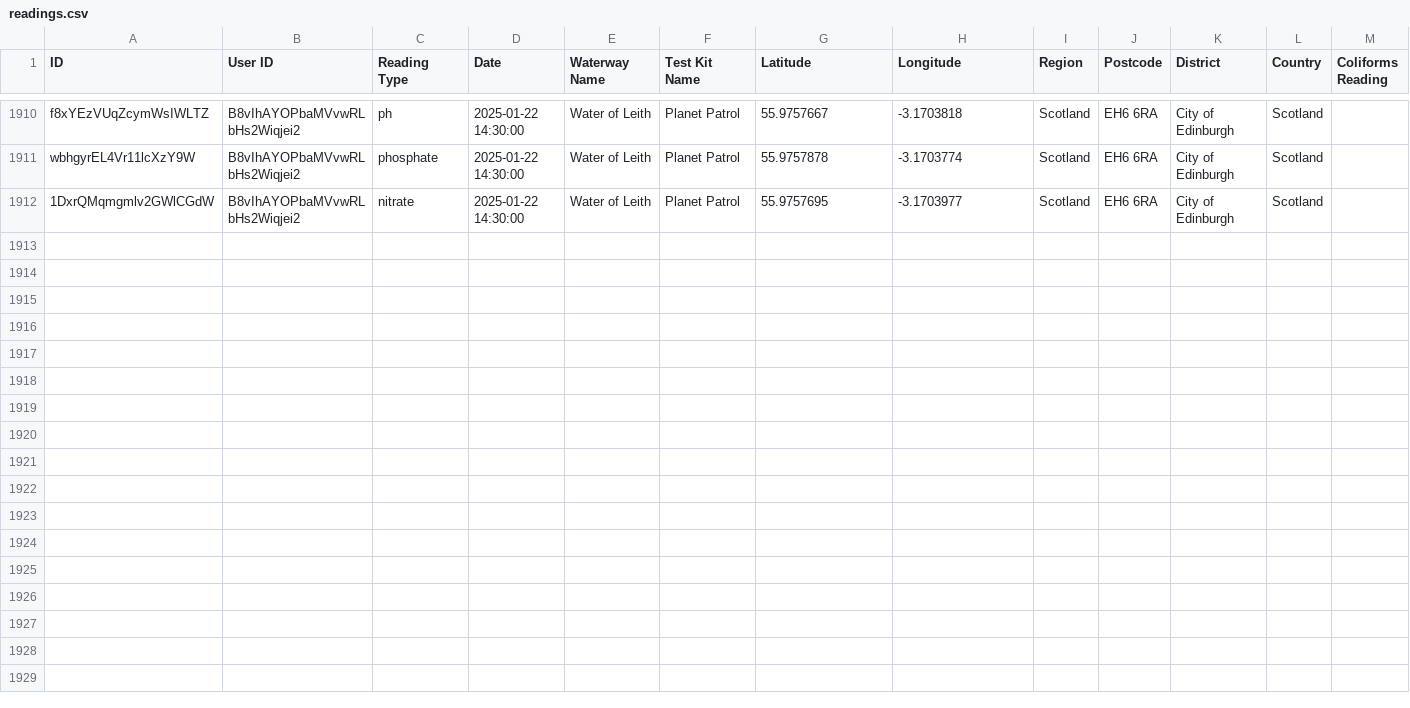
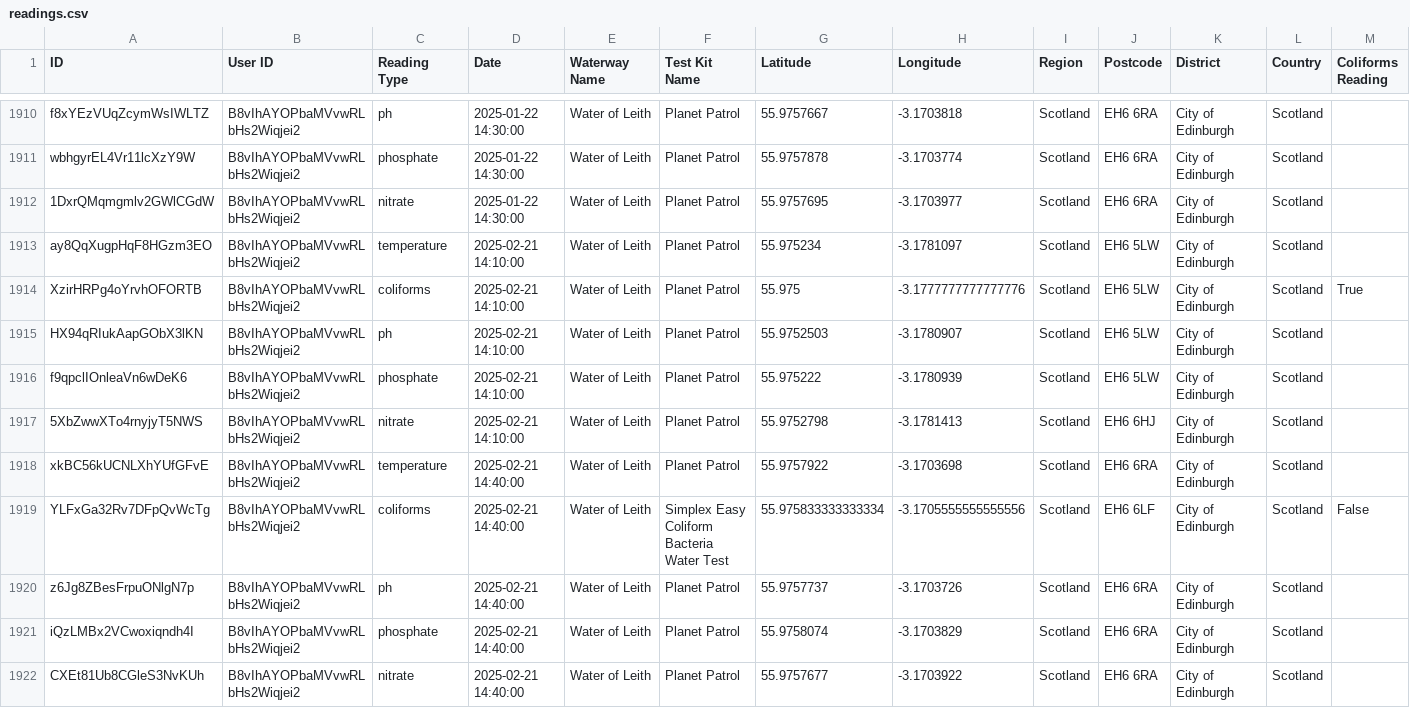
Before and after one commit to Geovation/pp-geodata, a CSV file: prod/readings.csv, drawn as a sheet; only a part is shown, gaps mark what is left out; rows hold the shown columns only; the diff names each change by its address in the sheet, - before the commit and + after, or states it on an @@ line.

```diff
--- a/prod/readings.csv
+++ b/prod/readings.csv
+row 1913: ay8QqXugpHqF8HGzm3EO | B8vIhAYOPbaMVvwRLbHs2Wiqjei2 | temperature | 2025-02-21 14:10:00 | Water of Leith | Planet Patrol | 55.975234 | -3.1781097 | Scotland | EH6 5LW | City of Edinburgh | Scotland
+row 1914: XzirHRPg4oYrvhOFORTB | B8vIhAYOPbaMVvwRLbHs2Wiqjei2 | coliforms | 2025-02-21 14:10:00 | Water of Leith | Planet Patrol | 55.975 | -3.1777777777777776 | Scotland | EH6 5LW | City of Edinburgh | Scotland | True
+row 1915: HX94qRIukAapGObX3lKN | B8vIhAYOPbaMVvwRLbHs2Wiqjei2 | ph | 2025-02-21 14:10:00 | Water of Leith | Planet Patrol | 55.9752503 | -3.1780907 | Scotland | EH6 5LW | City of Edinburgh | Scotland
+row 1916: f9qpclIOnleaVn6wDeK6 | B8vIhAYOPbaMVvwRLbHs2Wiqjei2 | phosphate | 2025-02-21 14:10:00 | Water of Leith | Planet Patrol | 55.975222 | -3.1780939 | Scotland | EH6 5LW | City of Edinburgh | Scotland
+row 1917: 5XbZwwXTo4rnyjyT5NWS | B8vIhAYOPbaMVvwRLbHs2Wiqjei2 | nitrate | 2025-02-21 14:10:00 | Water of Leith | Planet Patrol | 55.9752798 | -3.1781413 | Scotland | EH6 6HJ | City of Edinburgh | Scotland
+row 1918: xkBC56kUCNLXhYUfGFvE | B8vIhAYOPbaMVvwRLbHs2Wiqjei2 | temperature | 2025-02-21 14:40:00 | Water of Leith | Planet Patrol | 55.9757922 | -3.1703698 | Scotland | EH6 6RA | City of Edinburgh | Scotland
+row 1919: YLFxGa32Rv7DFpQvWcTg | B8vIhAYOPbaMVvwRLbHs2Wiqjei2 | coliforms | 2025-02-21 14:40:00 | Water of Leith | Simplex Easy Coliform Bacteria Water Test | 55.975833333333334 | -3.1705555555555556 | Scotland | EH6 6LF | City of Edinburgh | Scotland | False
+row 1920: z6Jg8ZBesFrpuONlgN7p | B8vIhAYOPbaMVvwRLbHs2Wiqjei2 | ph | 2025-02-21 14:40:00 | Water of Leith | Planet Patrol | 55.9757737 | -3.1703726 | Scotland | EH6 6RA | City of Edinburgh | Scotland
+row 1921: iQzLMBx2VCwoxiqndh4I | B8vIhAYOPbaMVvwRLbHs2Wiqjei2 | phosphate | 2025-02-21 14:40:00 | Water of Leith | Planet Patrol | 55.9758074 | -3.1703829 | Scotland | EH6 6RA | City of Edinburgh | Scotland
+row 1922: CXEt81Ub8CGleS3NvKUh | B8vIhAYOPbaMVvwRLbHs2Wiqjei2 | nitrate | 2025-02-21 14:40:00 | Water of Leith | Planet Patrol | 55.9757677 | -3.1703922 | Scotland | EH6 6RA | City of Edinburgh | Scotland
```
Also changed, not shown: 6 other files.
